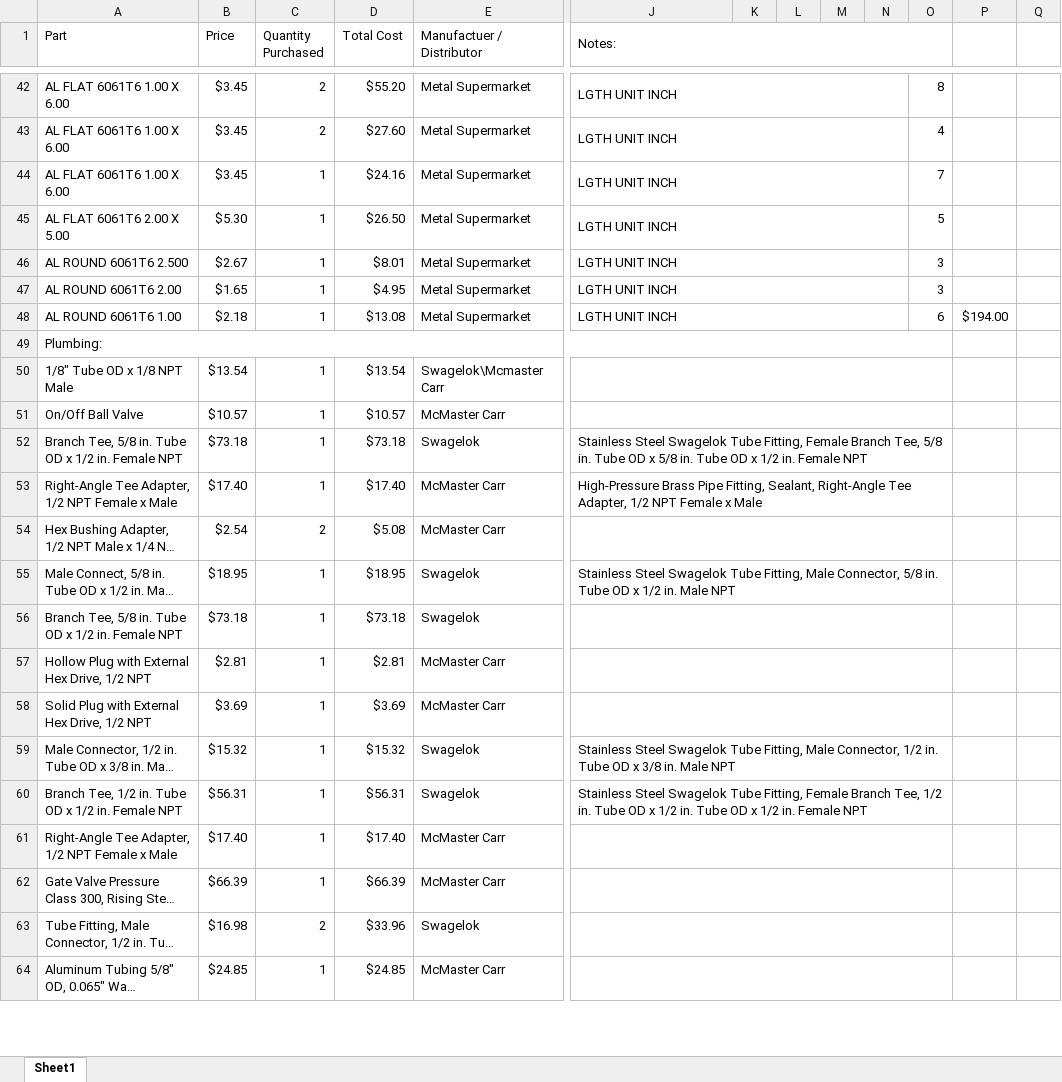
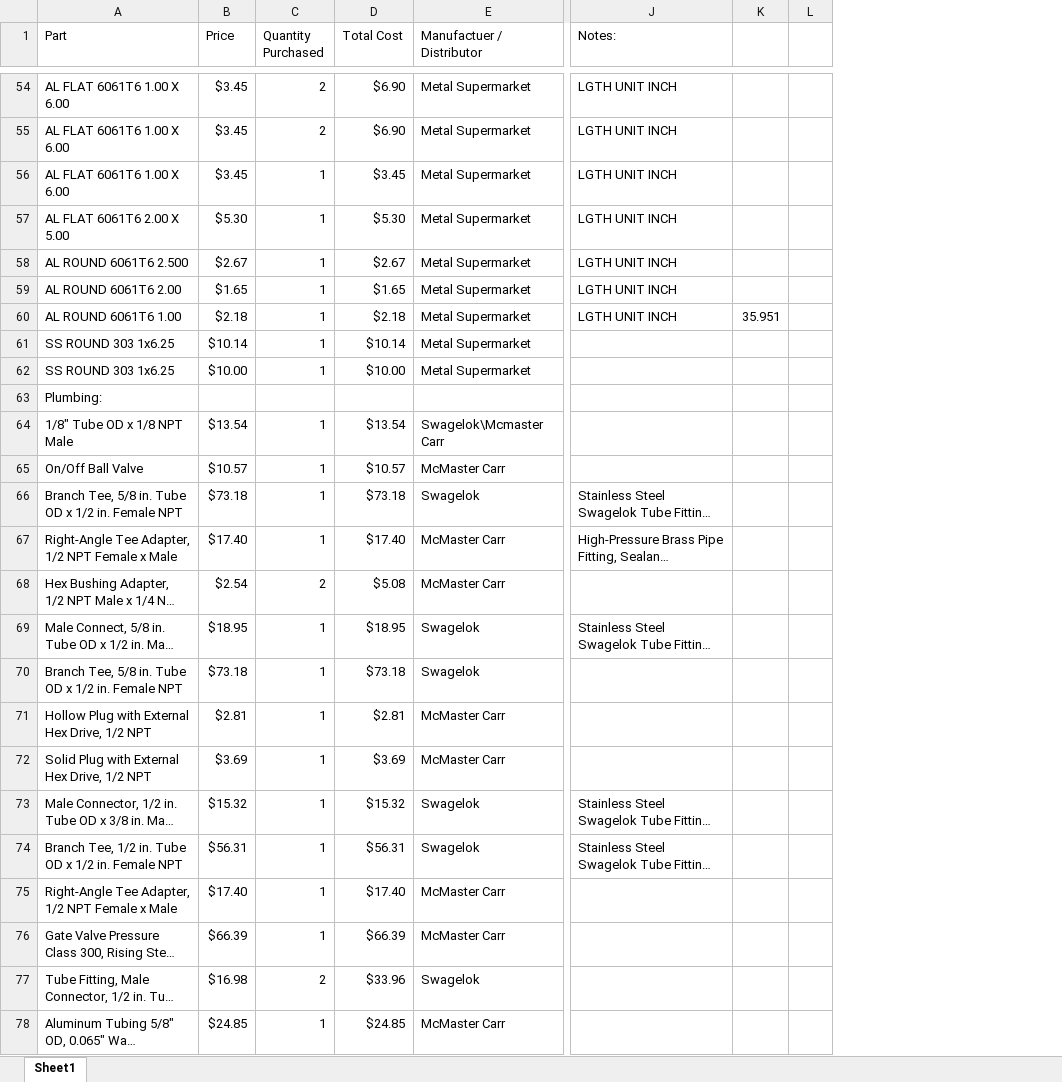
Before and after one commit to psas/electric-feed-system-prototype, an Excel workbook: Purchasing/EFS_BOM.xlsx, sheet Sheet1, drawn as a sheet; only a part is shown, gaps mark what is left out; long unchanged cells end in …; values as stored, in another font and other column widths than the file's, no cell formats; charts and pictures not drawn; removed rows and columns are numbered as before the commit, all else as after; rows hold the shown columns only; the diff covers the shown part only; the diff names each change by its address in the sheet, - before the commit and + after, or states it on an @@ line.

```diff
--- a/Purchasing/EFS_BOM.xlsx (sheet Sheet1)
+++ b/Purchasing/EFS_BOM.xlsx (sheet Sheet1)
-column K, empty
+column K, row 60: 35.951
-column M, empty
-column N, empty
-column O, rows 42-48: 8 | 4 | 7 | 5 | 3 | 3 | 6
-column P, row 48: $194.00
-column Q, empty
-J1:O1 merged
-D54 (Total Cost): $55.20
+D54 (Total Cost): $6.90
-J42:N42 merged
-D55 (Total Cost): $27.60
+D55 (Total Cost): $6.90
-J43:N43 merged
-D56 (Total Cost): $24.16
+D56 (Total Cost): $3.45
-J44:N44 merged
-D57 (Total Cost): $26.50
+D57 (Total Cost): $5.30
-J45:N45 merged
-D58 (Total Cost): $8.01
+D58 (Total Cost): $2.67
-J46:N46 merged
-D59 (Total Cost): $4.95
+D59 (Total Cost): $1.65
-J47:N47 merged
-D60 (Total Cost): $13.08
+D60 (Total Cost): $2.18
-J48:N48 merged
+row 61: SS ROUND 303 1x6.25 | $10.14 | 1 | $10.14 | Metal Supermarket
+row 62: SS ROUND 303 1x6.25 | $10.00 | 1 | $10.00 | Metal Supermarket
-A49:O49 merged
-J50:O50 merged
-J51:O51 merged
-J52:O52 merged
-J53:O53 merged
-J54:O54 merged
-J55:O55 merged
-J56:O56 merged
-J57:O57 merged
-J58:O58 merged
-J59:O59 merged
-J60:O60 merged
-J61:O61 merged
-J62:O62 merged
-J63:O63 merged
-J64:O64 merged
```
Also changed, not shown: 27 added rows, 2 edited cells and merged cells elsewhere in this sheet, cell formats, formulas that keep their value, charts or pictures.
